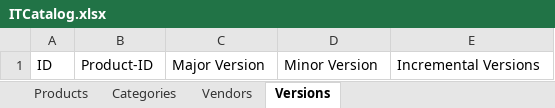
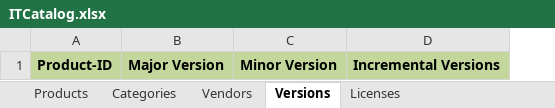
Before and after one commit to lichtflut/rb-dmf, an Excel workbook: ITCatalog.xlsx, sheet Versions, drawn as a sheet; values as stored, in another font and other column widths than the file's, no borders; removed rows and columns are numbered as before the commit, all else as after; the diff names each change by its address in the sheet, - before the commit and + after, or states it on an @@ line.

```diff
--- a/ITCatalog.xlsx (sheet Versions)
+++ b/ITCatalog.xlsx (sheet Versions)
+sheet tab: Licenses
-column A, row 1: ID
@@ A1:D1 fill: none → #C3D69B, bold: off → on @@
```
Also changed, not shown: sheet Categories, sheet Products, sheet Vendors.
